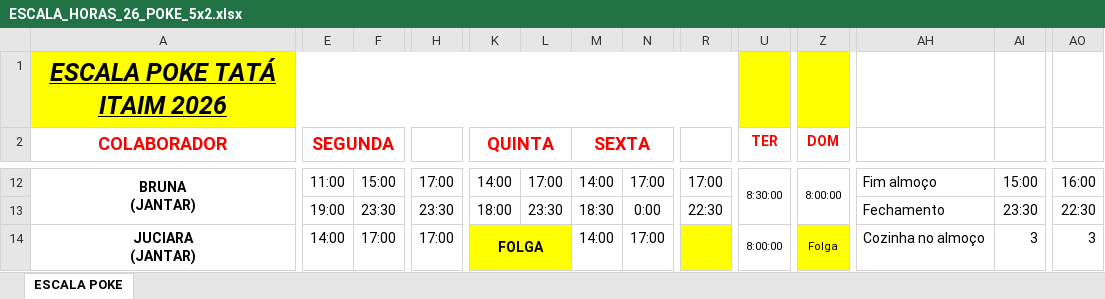
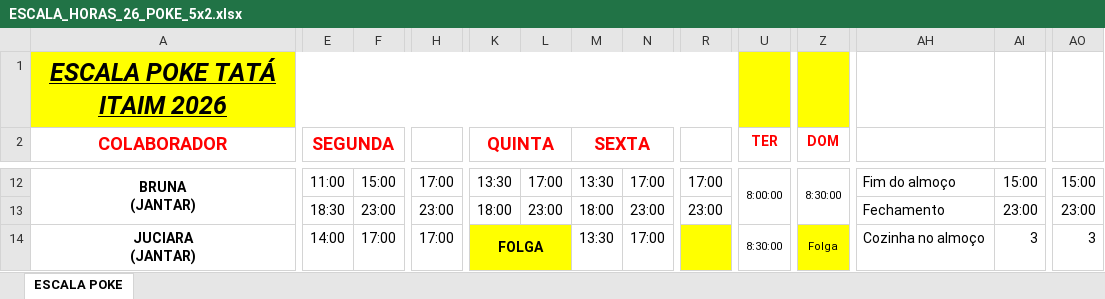
Before and after one commit to Cinthiasmoreno/TATA-Poke, an Excel workbook: docs/escalas/ESCALA_HORAS_26_POKE_5x2.xlsx, sheet ESCALA POKE, drawn as a sheet; only a part is shown, gaps mark what is left out; values as stored, in another font and other column widths than the file's, no borders; the diff covers the shown part only; the diff names each change by its address in the sheet, - before the commit and + after, or states it on an @@ line.

```diff
--- a/docs/escalas/ESCALA_HORAS_26_POKE_5x2.xlsx (sheet ESCALA POKE)
+++ b/docs/escalas/ESCALA_HORAS_26_POKE_5x2.xlsx (sheet ESCALA POKE)
-K12 (QUINTA): 14:00
+K12 (QUINTA): 13:30
-M12 (SEXTA): 14:00
+M12 (SEXTA): 13:30
-U12 (TER): 8:30:00
+U12 (TER): 8:00:00
-Z12 (DOM): 8:00:00
+Z12 (DOM): 8:30:00
-AH12: Fim almoço
+AH12: Fim do almoço
-AO12: 16:00
+AO12: 15:00
-E13 (SEGUNDA): 19:00
+E13 (SEGUNDA): 18:30
-F13: 23:30
+F13: 23:00
-H13: 23:30
+H13: 23:00
-L13: 23:30
+L13: 23:00
-M13 (SEXTA): 18:30
+M13 (SEXTA): 18:00
-N13: 0:00
+N13: 23:00
-R13: 22:30
+R13: 23:00
-AI13: 23:30
+AI13: 23:00
-AO13: 22:30
+AO13: 23:00
-M14 (SEXTA): 14:00
+M14 (SEXTA): 13:30
-U14 (TER): 8:00:00
+U14 (TER): 8:30:00
```
Also changed, not shown: 1 added row, 1 removed row and 92 edited cells elsewhere in this sheet.
